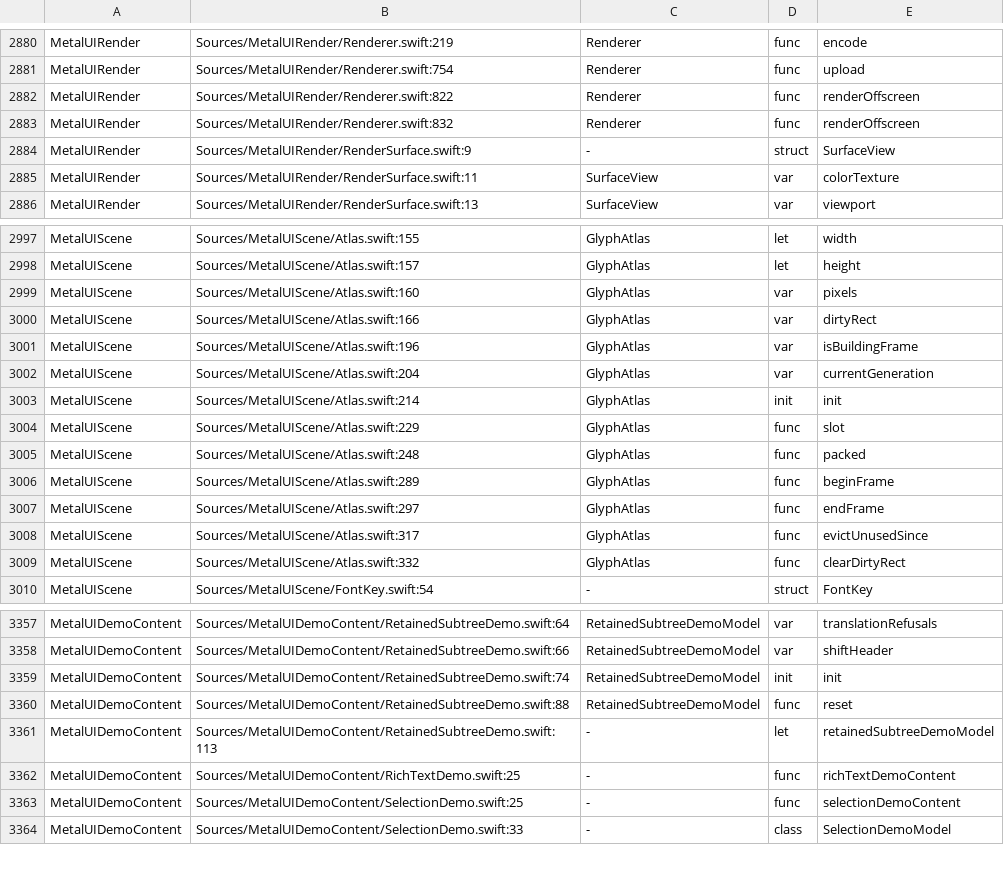
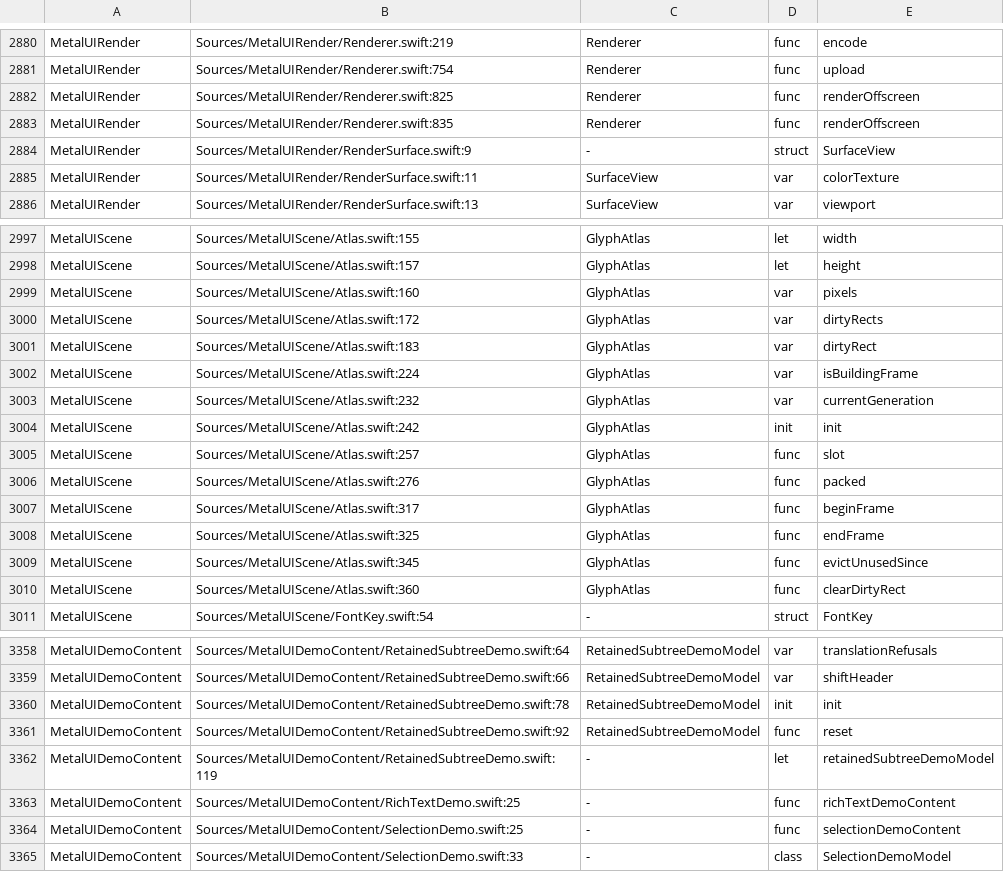
Before and after one commit to mburger89/MetalUI, a TSV file: docs/probes/closeout-public-api.tsv, drawn as a sheet; only a part is shown, gaps mark what is left out; the diff covers the shown part only.

```diff
--- a/docs/probes/closeout-public-api.tsv
+++ b/docs/probes/closeout-public-api.tsv
@@ -2881,4 +2881,4 @@ MetalUIRender	Sources/MetalUIRender/Renderer.swift:219	Renderer	func	encode
 MetalUIRender	Sources/MetalUIRender/Renderer.swift:754	Renderer	func	upload
-MetalUIRender	Sources/MetalUIRender/Renderer.swift:822	Renderer	func	renderOffscreen
-MetalUIRender	Sources/MetalUIRender/Renderer.swift:832	Renderer	func	renderOffscreen
+MetalUIRender	Sources/MetalUIRender/Renderer.swift:825	Renderer	func	renderOffscreen
+MetalUIRender	Sources/MetalUIRender/Renderer.swift:835	Renderer	func	renderOffscreen
 MetalUIRender	Sources/MetalUIRender/RenderSurface.swift:9	-	struct	SurfaceView
@@ -2999,12 +2999,13 @@ MetalUIScene	Sources/MetalUIScene/Atlas.swift:157	GlyphAtlas	let	height
 MetalUIScene	Sources/MetalUIScene/Atlas.swift:160	GlyphAtlas	var	pixels
-MetalUIScene	Sources/MetalUIScene/Atlas.swift:166	GlyphAtlas	var	dirtyRect
-MetalUIScene	Sources/MetalUIScene/Atlas.swift:196	GlyphAtlas	var	isBuildingFrame
-MetalUIScene	Sources/MetalUIScene/Atlas.swift:204	GlyphAtlas	var	currentGeneration
-MetalUIScene	Sources/MetalUIScene/Atlas.swift:214	GlyphAtlas	init	init
-MetalUIScene	Sources/MetalUIScene/Atlas.swift:229	GlyphAtlas	func	slot
-MetalUIScene	Sources/MetalUIScene/Atlas.swift:248	GlyphAtlas	func	packed
-MetalUIScene	Sources/MetalUIScene/Atlas.swift:289	GlyphAtlas	func	beginFrame
-MetalUIScene	Sources/MetalUIScene/Atlas.swift:297	GlyphAtlas	func	endFrame
-MetalUIScene	Sources/MetalUIScene/Atlas.swift:317	GlyphAtlas	func	evictUnusedSince
-MetalUIScene	Sources/MetalUIScene/Atlas.swift:332	GlyphAtlas	func	clearDirtyRect
+MetalUIScene	Sources/MetalUIScene/Atlas.swift:172	GlyphAtlas	var	dirtyRects
+MetalUIScene	Sources/MetalUIScene/Atlas.swift:183	GlyphAtlas	var	dirtyRect
+MetalUIScene	Sources/MetalUIScene/Atlas.swift:224	GlyphAtlas	var	isBuildingFrame
+MetalUIScene	Sources/MetalUIScene/Atlas.swift:232	GlyphAtlas	var	currentGeneration
+MetalUIScene	Sources/MetalUIScene/Atlas.swift:242	GlyphAtlas	init	init
+MetalUIScene	Sources/MetalUIScene/Atlas.swift:257	GlyphAtlas	func	slot
+MetalUIScene	Sources/MetalUIScene/Atlas.swift:276	GlyphAtlas	func	packed
+MetalUIScene	Sources/MetalUIScene/Atlas.swift:317	GlyphAtlas	func	beginFrame
+MetalUIScene	Sources/MetalUIScene/Atlas.swift:325	GlyphAtlas	func	endFrame
+MetalUIScene	Sources/MetalUIScene/Atlas.swift:345	GlyphAtlas	func	evictUnusedSince
+MetalUIScene	Sources/MetalUIScene/Atlas.swift:360	GlyphAtlas	func	clearDirtyRect
 MetalUIScene	Sources/MetalUIScene/FontKey.swift:54	-	struct	FontKey
@@ -3358,5 +3359,5 @@ MetalUIDemoContent	Sources/MetalUIDemoContent/RetainedSubtreeDemo.swift:64	Retai
 MetalUIDemoContent	Sources/MetalUIDemoContent/RetainedSubtreeDemo.swift:66	RetainedSubtreeDemoModel	var	shiftHeader
-MetalUIDemoContent	Sources/MetalUIDemoContent/RetainedSubtreeDemo.swift:74	RetainedSubtreeDemoModel	init	init
-MetalUIDemoContent	Sources/MetalUIDemoContent/RetainedSubtreeDemo.swift:88	RetainedSubtreeDemoModel	func	reset
-MetalUIDemoContent	Sources/MetalUIDemoContent/RetainedSubtreeDemo.swift:113	-	let	retainedSubtreeDemoModel
+MetalUIDemoContent	Sources/MetalUIDemoContent/RetainedSubtreeDemo.swift:78	RetainedSubtreeDemoModel	init	init
+MetalUIDemoContent	Sources/MetalUIDemoContent/RetainedSubtreeDemo.swift:92	RetainedSubtreeDemoModel	func	reset
+MetalUIDemoContent	Sources/MetalUIDemoContent/RetainedSubtreeDemo.swift:119	-	let	retainedSubtreeDemoModel
 MetalUIDemoContent	Sources/MetalUIDemoContent/RichTextDemo.swift:25	-	func	richTextDemoContent
```
Also changed, not shown: 24 edited cells elsewhere in this file.
